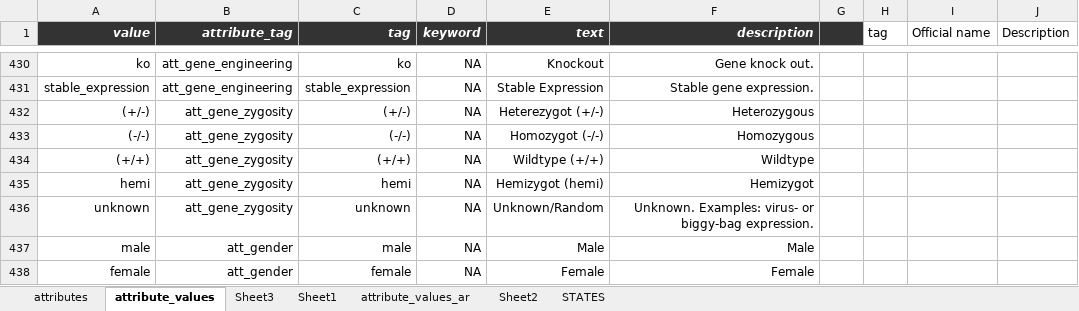
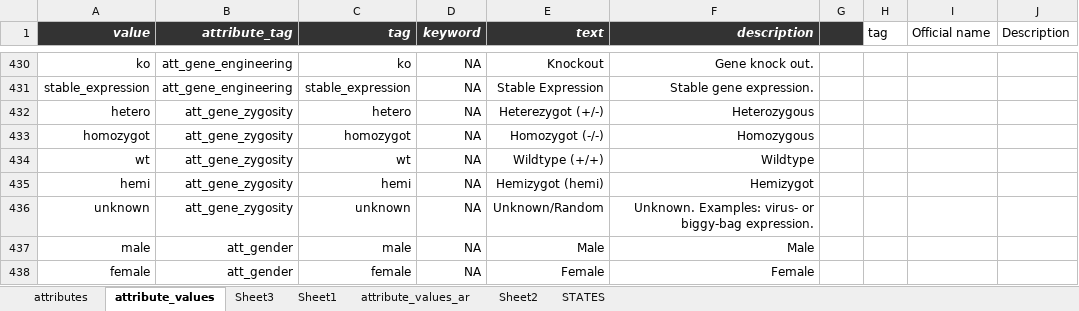
Before and after one commit to hnolCol/mitocube-backend, an Excel workbook: resources/attributes/attributes.xlsx, sheet attribute_values, drawn as a sheet; only a part is shown, gaps mark what is left out; values as stored, in another font and other column widths than the file's, no borders; conditional formats not drawn; the diff names each change by its address in the sheet, - before the commit and + after, or states it on an @@ line.

```diff
--- a/resources/attributes/attributes.xlsx (sheet attribute_values)
+++ b/resources/attributes/attributes.xlsx (sheet attribute_values)
-A432 (value): (+/-)
+A432 (value): hetero
-C432 (tag): (+/-)
+C432 (tag): hetero
-A433 (value): (-/-)
+A433 (value): homozygot
-C433 (tag): (-/-)
+C433 (tag): homozygot
-A434 (value): (+/+)
+A434 (value): wt
-C434 (tag): (+/+)
+C434 (tag): wt
```
Also changed, not shown: sheet attributes, formulas that keep their value, resources/units/Units.xlsx, 32 other files.
